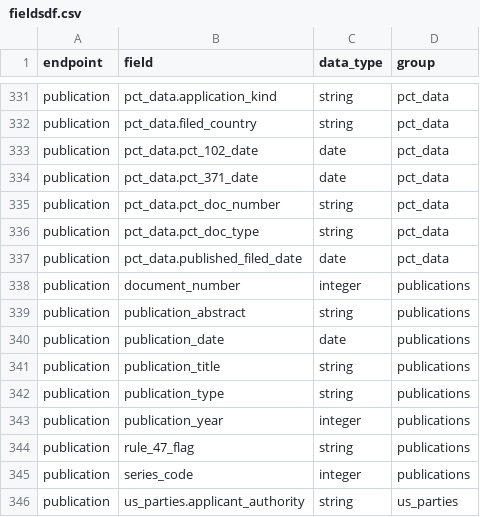
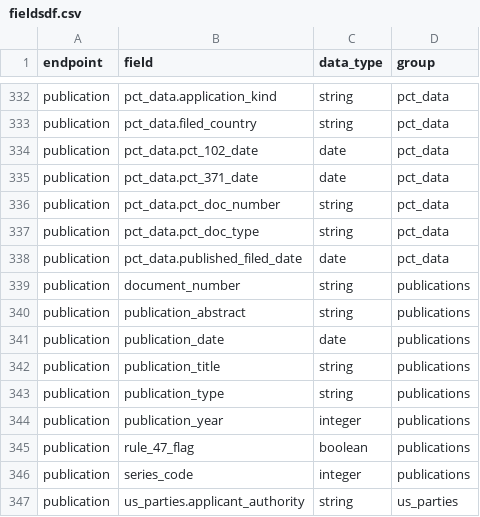
Before and after one commit to mustberuss/patentsview, a CSV file: data-raw/fieldsdf.csv, drawn as a sheet; only a part is shown, gaps mark what is left out; the diff covers the shown part only.

```diff
--- a/data-raw/fieldsdf.csv
+++ b/data-raw/fieldsdf.csv
@@ -337,3 +338,3 @@
 "publication","pct_data.published_filed_date","date","pct_data"
-"publication","document_number","integer","publications"
+"publication","document_number","string","publications"
 "publication","publication_abstract","string","publications"
@@ -343,3 +344,3 @@
 "publication","publication_year","integer","publications"
-"publication","rule_47_flag","string","publications"
+"publication","rule_47_flag","boolean","publications"
 "publication","series_code","integer","publications"
```
Also changed, not shown: 1 added row and 7 edited cells elsewhere in this file, 2 other files.
